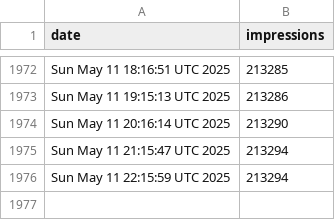
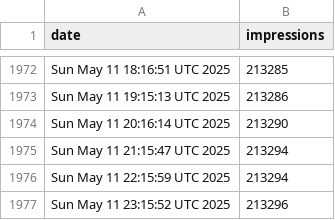
Before and after one commit to jpadams/llm-tweet-stats, a CSV file: data.csv, drawn as a sheet; only a part is shown, gaps mark what is left out; the diff names each change by its address in the sheet, - before the commit and + after, or states it on an @@ line.

```diff
--- a/data.csv
+++ b/data.csv
+row 1977: Sun May 11 23:15:52 UTC 2025 | 213296
```
Also changed, not shown: 1 other file.
